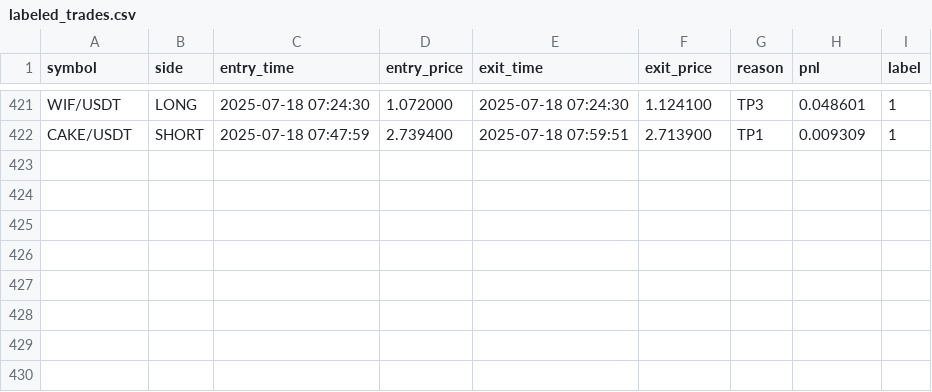
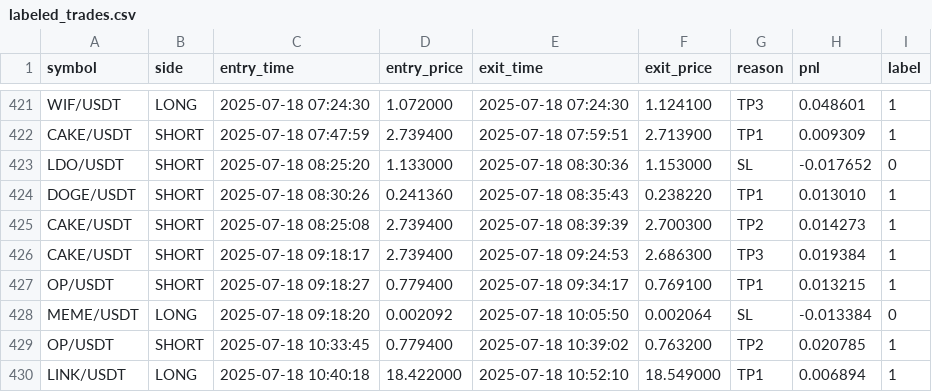
Before and after one commit to Miko214/-ryptoreserv, a CSV file: labeled_trades.csv, drawn as a sheet; only a part is shown, gaps mark what is left out; the diff names each change by its address in the sheet, - before the commit and + after, or states it on an @@ line.

```diff
--- a/labeled_trades.csv
+++ b/labeled_trades.csv
+row 423: LDO/USDT | SHORT | 2025-07-18 08:25:20 | 1.133000 | 2025-07-18 08:30:36 | 1.153000 | SL | -0.017652 | 0
+row 424: DOGE/USDT | SHORT | 2025-07-18 08:30:26 | 0.241360 | 2025-07-18 08:35:43 | 0.238220 | TP1 | 0.013010 | 1
+row 425: CAKE/USDT | SHORT | 2025-07-18 08:25:08 | 2.739400 | 2025-07-18 08:39:39 | 2.700300 | TP2 | 0.014273 | 1
+row 426: CAKE/USDT | SHORT | 2025-07-18 09:18:17 | 2.739400 | 2025-07-18 09:24:53 | 2.686300 | TP3 | 0.019384 | 1
+row 427: OP/USDT | SHORT | 2025-07-18 09:18:27 | 0.779400 | 2025-07-18 09:34:17 | 0.769100 | TP1 | 0.013215 | 1
+row 428: MEME/USDT | LONG | 2025-07-18 09:18:20 | 0.002092 | 2025-07-18 10:05:50 | 0.002064 | SL | -0.013384 | 0
+row 429: OP/USDT | SHORT | 2025-07-18 10:33:45 | 0.779400 | 2025-07-18 10:39:02 | 0.763200 | TP2 | 0.020785 | 1
+row 430: LINK/USDT | LONG | 2025-07-18 10:40:18 | 18.422000 | 2025-07-18 10:52:10 | 18.549000 | TP1 | 0.006894 | 1
```
Also changed, not shown: expert_trades.csv, training_dataset.csv, 8 other files.
